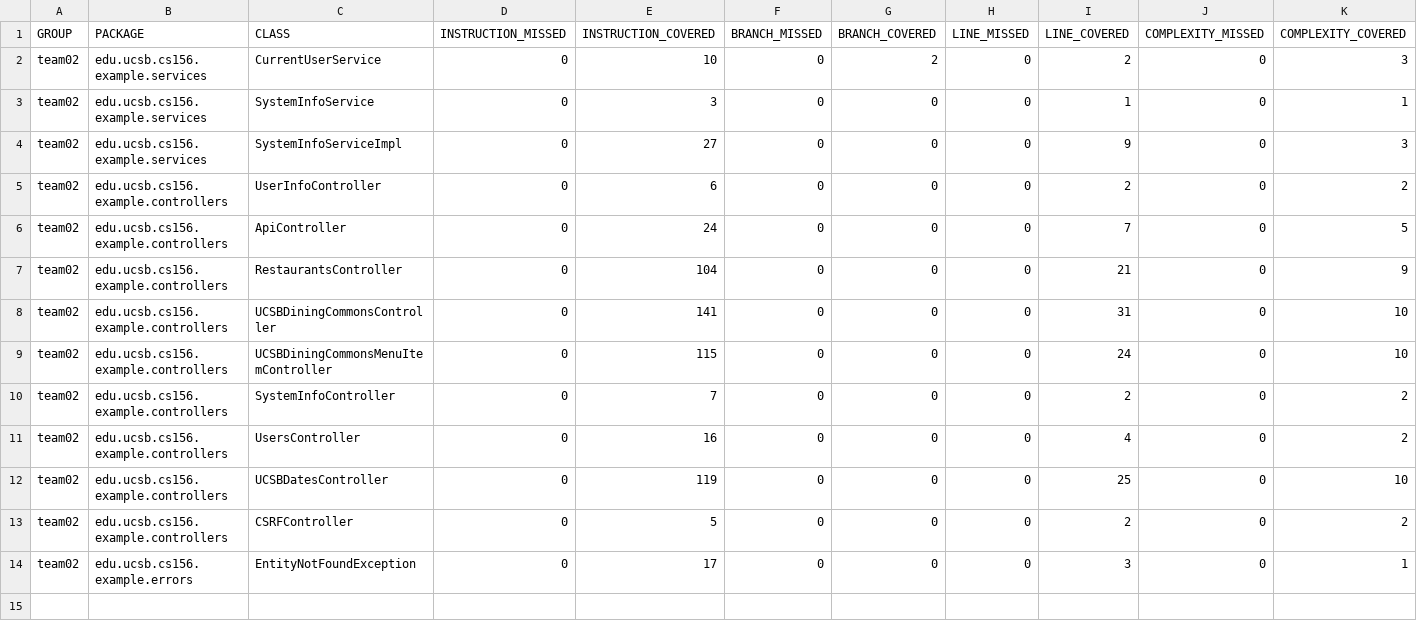
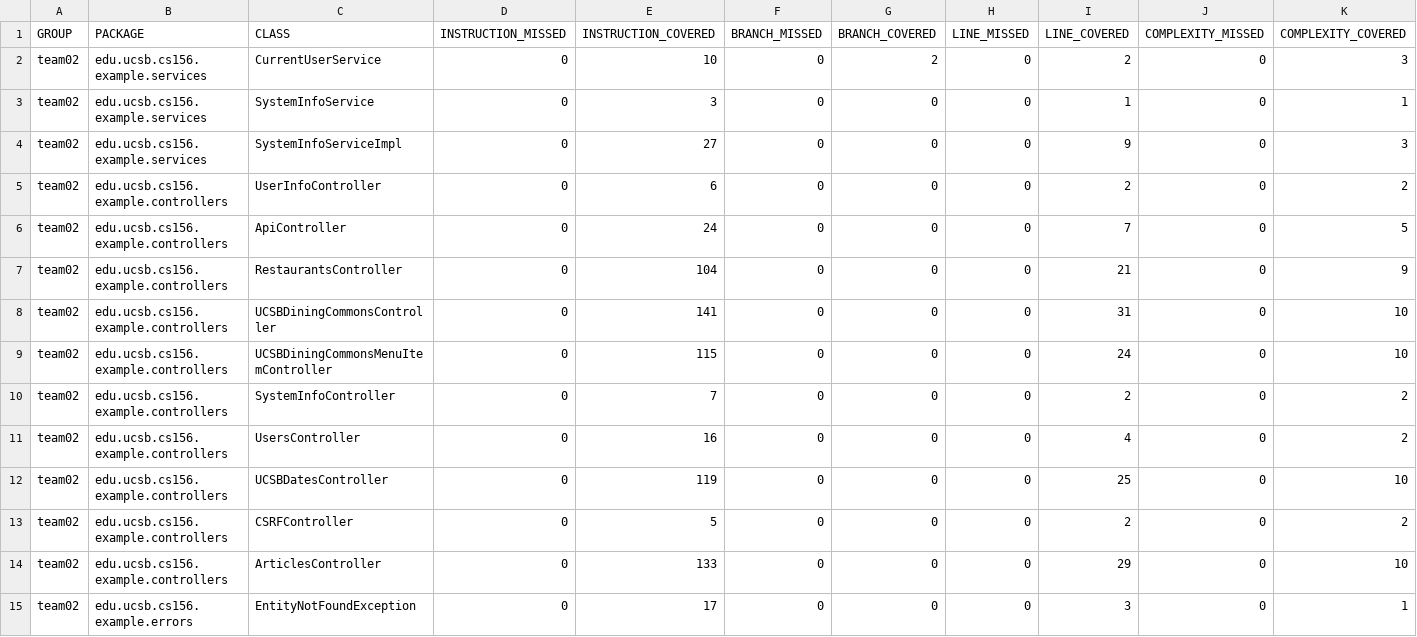
Before and after one commit to ucsb-cs156-f24/team02-f24-03, a CSV file: prs/67/jacoco/jacoco.csv, drawn as a sheet; only a part is shown; rows hold the shown columns only; the diff names each change by its address in the sheet, - before the commit and + after, or states it on an @@ line.

Commit message:
Deploying to gh-pages from @ ucsb-cs156-f24/team02-f24-03@649d5b7835766eb6cb8e128724ce63d163e16c2c 🚀

```diff
--- a/prs/67/jacoco/jacoco.csv
+++ b/prs/67/jacoco/jacoco.csv
+row 14: team02 | edu.ucsb.cs156.example.controllers | ArticlesController | 0 | 133 | 0 | 0 | 0 | 29 | 0 | 10
```
Also changed, not shown: 7 other files.
